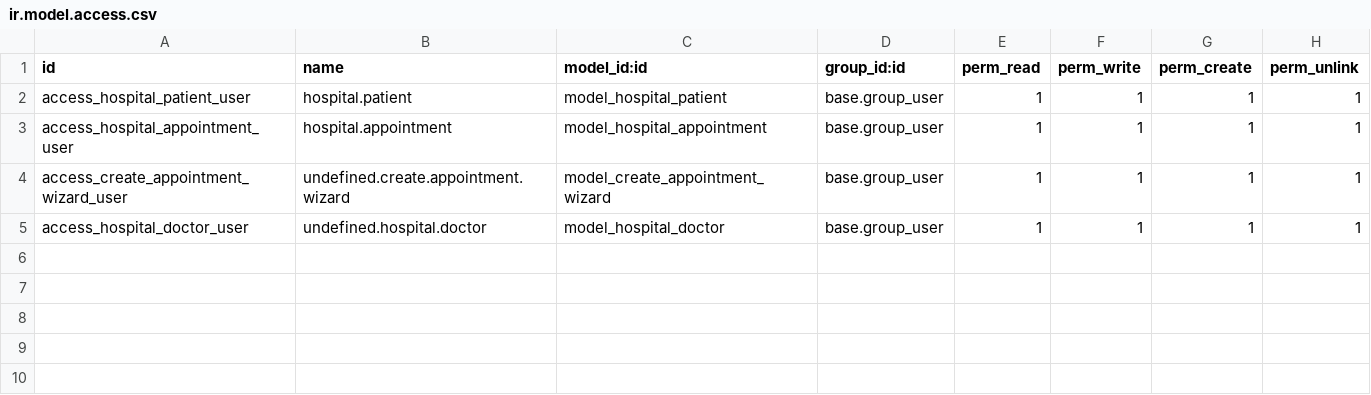
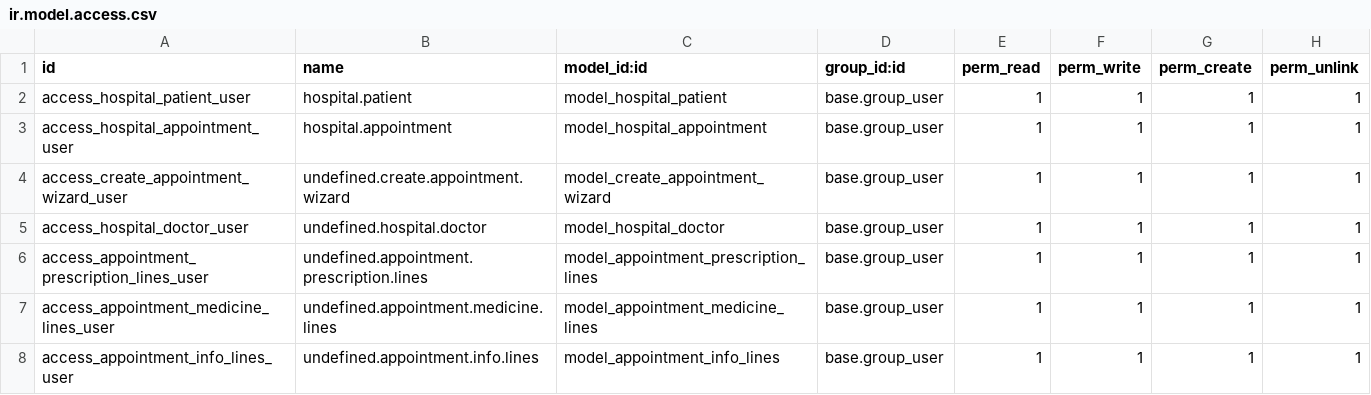
Before and after one commit to anasusb11/odoo_development, a CSV file: om_hospital/security/ir.model.access.csv, drawn as a sheet.

```diff
--- a/om_hospital/security/ir.model.access.csv
+++ b/om_hospital/security/ir.model.access.csv
@@ -5 +5,4 @@ access_create_appointment_wizard_user,undefined.create.appointment.wizard,model_
 access_hospital_doctor_user,undefined.hospital.doctor,model_hospital_doctor,base.group_user,1,1,1,1
+access_appointment_prescription_lines_user,undefined.appointment.prescription.lines,model_appointment_prescription_lines,base.group_user,1,1,1,1
+access_appointment_medicine_lines_user,undefined.appointment.medicine.lines,model_appointment_medicine_lines,base.group_user,1,1,1,1
+access_appointment_info_lines_user,undefined.appointment.info.lines,model_appointment_info_lines,base.group_user,1,1,1,1
```
Also changed, not shown: 2 other files.
